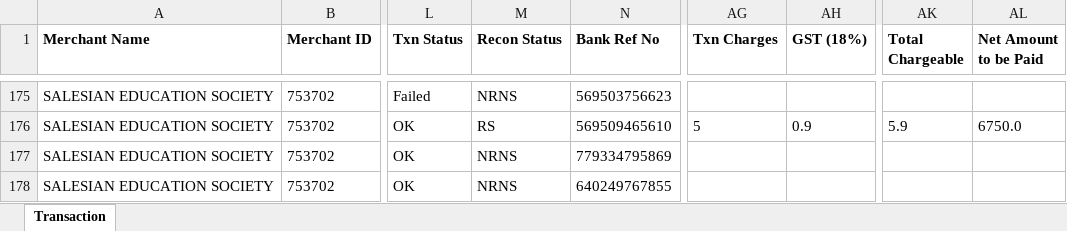
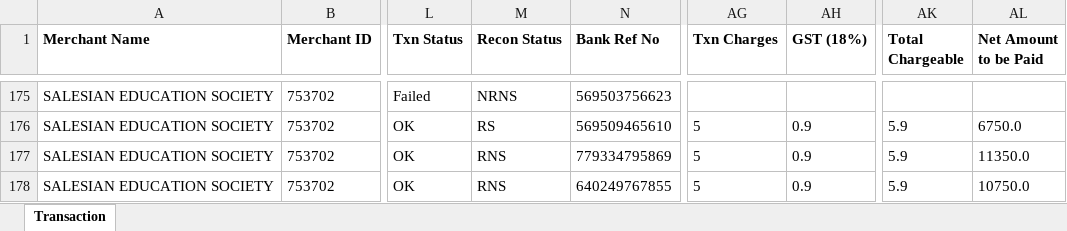
Before and after one commit to harikiran-dev-schooldb/kotak-salesian-school-dbms, an Excel workbook: source_data/atom_report.xlsx, sheet Transaction, drawn as a sheet; only a part is shown, gaps mark what is left out; values as stored, in another font and other column widths than the file's, no borders; the diff names each change by its address in the sheet, - before the commit and + after, or states it on an @@ line.

Commit message:
Remove obsolete data files and update reports
Deleted several outdated source notebooks, workflow files, and merged_fee_collection.csv. Moved and updated fee collection and attendance data files, added new Postgres backup files, and updated various output and report files to reflect the latest data.

```diff
--- a/source_data/atom_report.xlsx (sheet Transaction)
+++ b/source_data/atom_report.xlsx (sheet Transaction)
-M177:M178 (Recon Status): NRNS
+M177:M178 (Recon Status): RNS
-AG177:AG178 (Txn Charges): (empty)
+AG177:AG178 (Txn Charges): 5
-AH177:AH178 (GST (18%)): (empty)
+AH177:AH178 (GST (18%)): 0.9
-AK177:AK178 (Total Chargeable): (empty)
+AK177:AK178 (Total Chargeable): 5.9
-AL177 (Net Amount to be Paid): (empty)
+AL177 (Net Amount to be Paid): 11350.0
-AL178 (Net Amount to be Paid): (empty)
+AL178 (Net Amount to be Paid): 10750.0
```
Also changed, not shown: output_data/atom_report_cleaned.xlsx, 24 other files.
